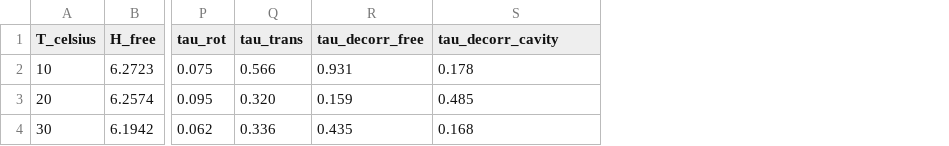
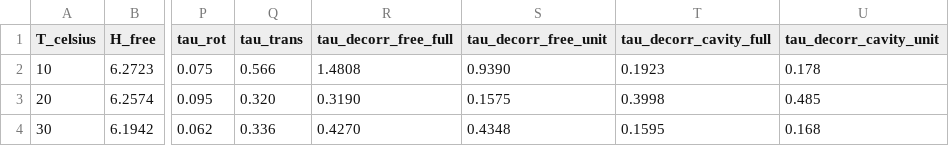
Before and after one commit to Mainv4/active-polymer-worms-viz, a CSV file: data_exp.csv, drawn as a sheet; only a part is shown, gaps mark what is left out; removed rows and columns are numbered as before the commit, all else as after; the diff names each change by its address in the sheet, - before the commit and + after, or states it on an @@ line.

Commit message:
Update experimental data: add tau_decorr_cavity_full, split free/unit columns
- data_exp.csv: fill tau_decorr_cavity_full for all temperatures (10/20/30°C)
- data_confinement.csv, data_freespace.csv: updated simulation observables
- app.py, tabs, utils: support for split full/unit tau_decorr columns

```diff
--- a/data_exp.csv
+++ b/data_exp.csv
-column R (tau_decorr_free), rows 2-4: 0.931 | 0.159 | 0.435
+column R (tau_decorr_free_full), rows 2-4: 1.4808 | 0.3190 | 0.4270
+column S (tau_decorr_free_unit), rows 2-4: 0.9390 | 0.1575 | 0.4348
+column T (tau_decorr_cavity_full), rows 2-4: 0.1923 | 0.3998 | 0.1595
-U1: tau_decorr_cavity
+U1: tau_decorr_cavity_unit
```
Also changed, not shown: 8 other files.
